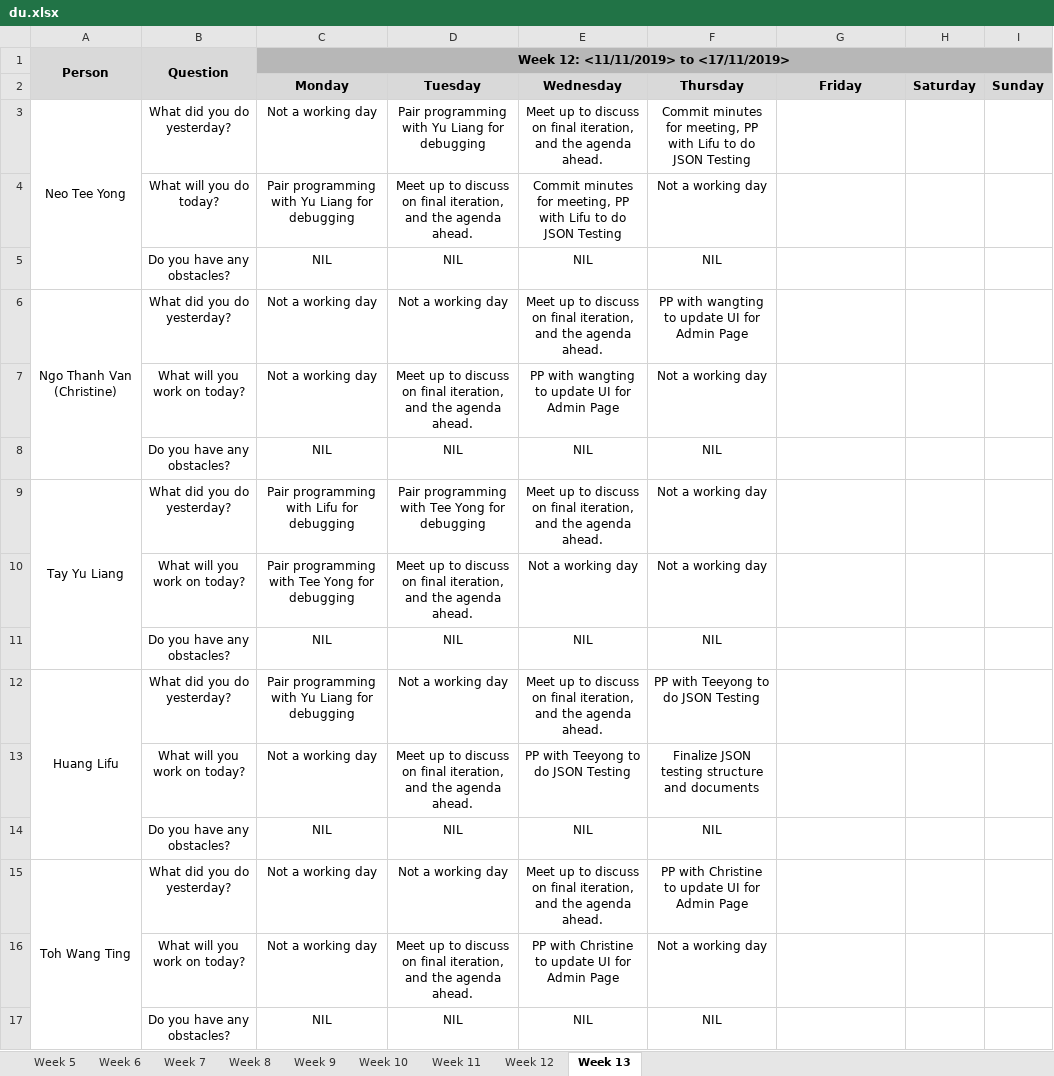
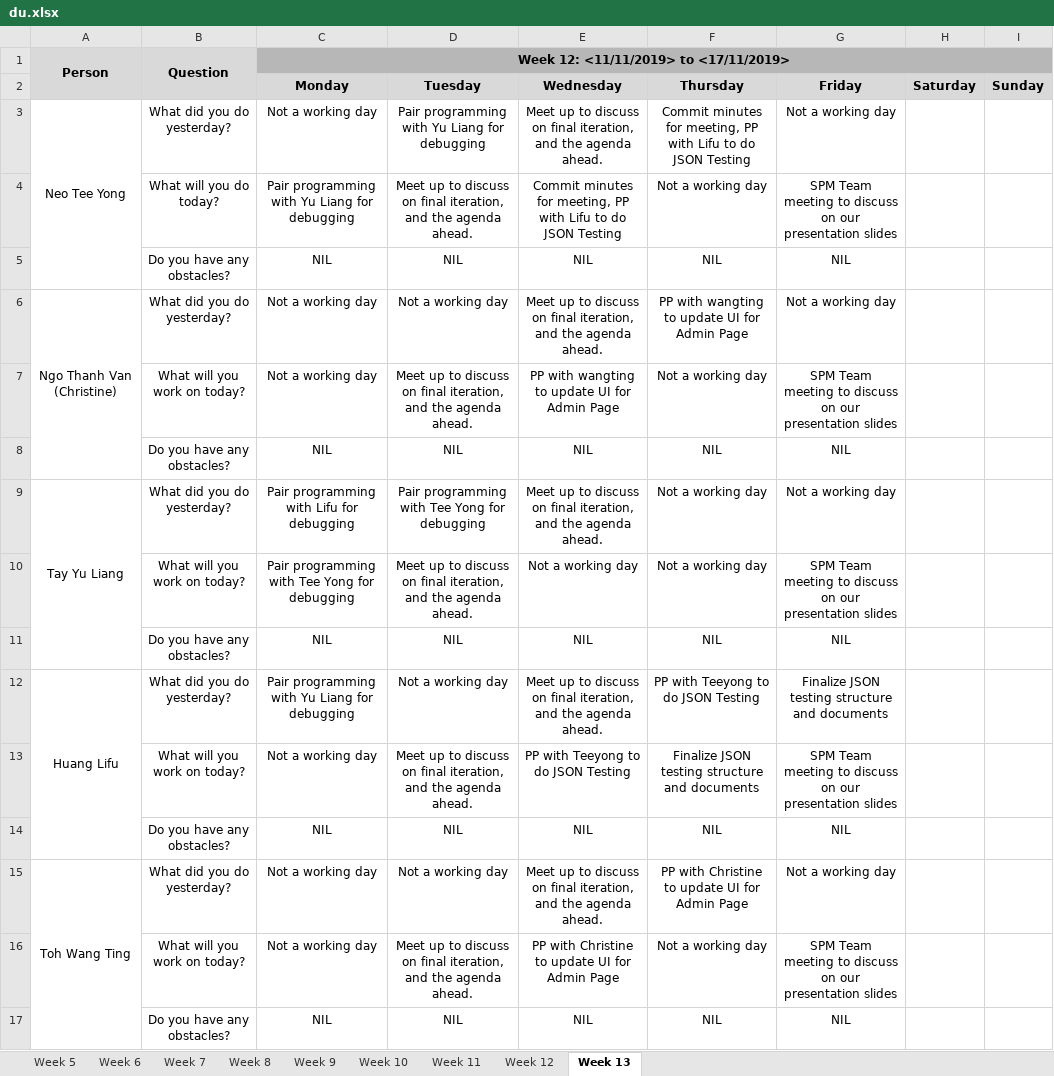
Before and after one commit to lifuhuang97/course-bidding-system, an Excel workbook: metrics/du.xlsx, sheet Week 13, drawn as a sheet; values as stored, in another font and other column widths than the file's, no borders; the diff names each change by its address in the sheet, - before the commit and + after, or states it on an @@ line.

Commit message:
Update du.xlsx

```diff
--- a/metrics/du.xlsx (sheet Week 13)
+++ b/metrics/du.xlsx (sheet Week 13)
-G3 (Friday): (empty)
+G3 (Friday): Not a working day
-G4 (Friday): (empty)
+G4 (Friday): SPM Team meeting to discuss on our presentation slides
-G5 (Friday): (empty)
+G5 (Friday): NIL
-G6 (Friday): (empty)
+G6 (Friday): Not a working day
-G7 (Friday): (empty)
+G7 (Friday): SPM Team meeting to discuss on our presentation slides
-G8 (Friday): (empty)
+G8 (Friday): NIL
-G9 (Friday): (empty)
+G9 (Friday): Not a working day
-G10 (Friday): (empty)
+G10 (Friday): SPM Team meeting to discuss on our presentation slides
-G11 (Friday): (empty)
+G11 (Friday): NIL
-G12 (Friday): (empty)
+G12 (Friday): Finalize JSON testing structure and documents
-G13 (Friday): (empty)
+G13 (Friday): SPM Team meeting to discuss on our presentation slides
-G14 (Friday): (empty)
+G14 (Friday): NIL
-G15 (Friday): (empty)
+G15 (Friday): Not a working day
-G16 (Friday): (empty)
+G16 (Friday): SPM Team meeting to discuss on our presentation slides
-G17 (Friday): (empty)
+G17 (Friday): NIL
```
